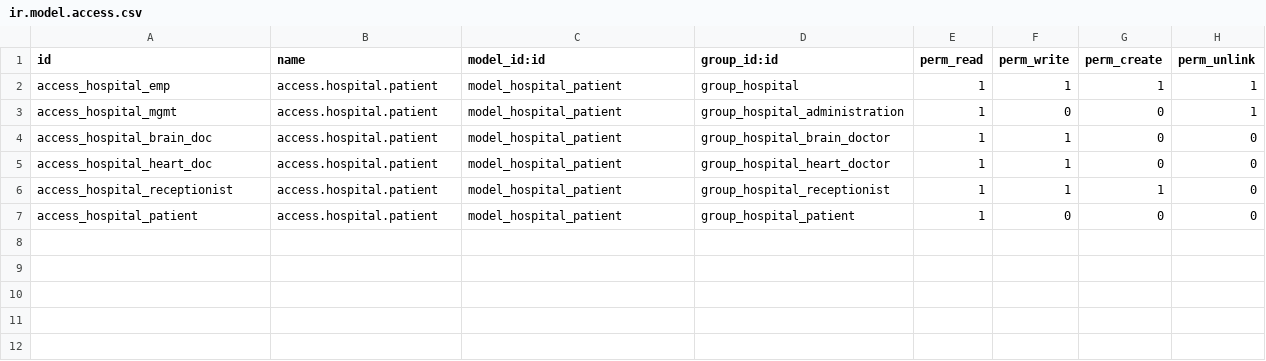
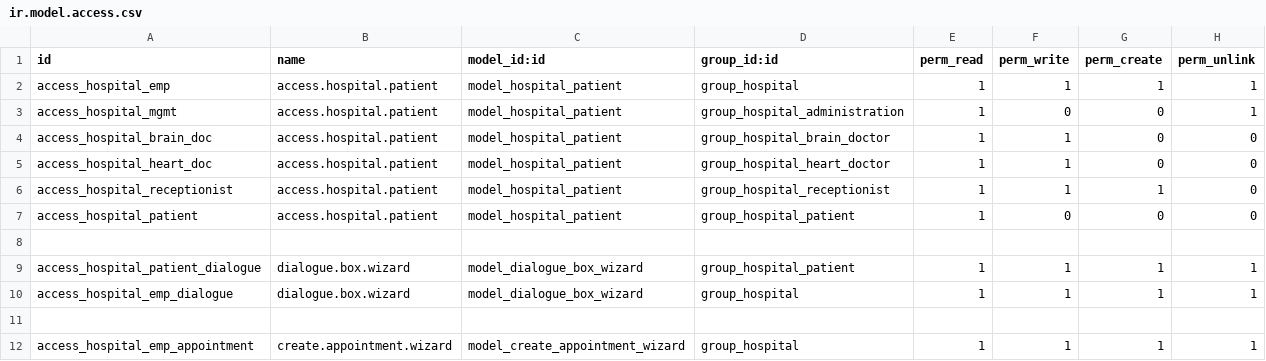
Before and after one commit to tenmayos/odoo14-modules, a CSV file: om_hospital/security/ir.model.access.csv, drawn as a sheet.

Commit message:
Added access for employees (big group with all permissions) for the

```diff
--- a/om_hospital/security/ir.model.access.csv
+++ b/om_hospital/security/ir.model.access.csv
@@ -7 +7,6 @@ access_hospital_receptionist,access.hospital.patient,model_hospital_patient,grou
 access_hospital_patient,access.hospital.patient,model_hospital_patient,group_hospital_patient,1,0,0,0
+
+access_hospital_patient_dialogue,dialogue.box.wizard,model_dialogue_box_wizard,group_hospital_patient,1,1,1,1
+access_hospital_emp_dialogue,dialogue.box.wizard,model_dialogue_box_wizard,group_hospital,1,1,1,1
+
+access_hospital_emp_appointment,create.appointment.wizard,model_create_appointment_wizard,group_hospital,1,1,1,1
```
